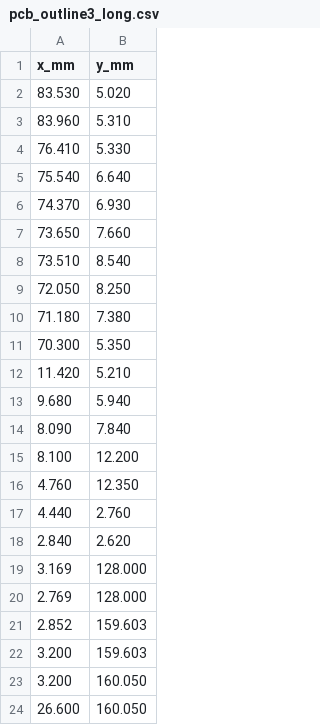
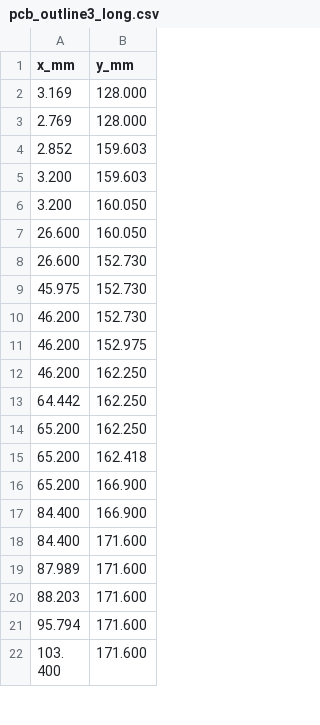
Before and after one commit to koorayworks/7spromax-case, a CSV file: template/pcb_outline3_long.csv, drawn as a sheet; only a part is shown; the shorter side is filled out with more unchanged rows; the diff covers the shown part only.

```diff
--- a/template/pcb_outline3_long.csv
+++ b/template/pcb_outline3_long.csv
@@ -1,19 +1,2 @@
 x_mm,y_mm
-83.530,5.020
-83.960,5.310
-76.410,5.330
-75.540,6.640
-74.370,6.930
-73.650,7.660
-73.510,8.540
-72.050,8.250
-71.180,7.380
-70.300,5.350
-11.420,5.210
-9.680,5.940
-8.090,7.840
-8.100,12.200
-4.760,12.350
-4.440,2.760
-2.840,2.620
 3.169,128.000
```
Also changed, not shown: 2 added rows, 41 removed rows and 10 edited cells elsewhere in this file, template/pcb_outline3_short.csv, 5 other files.
